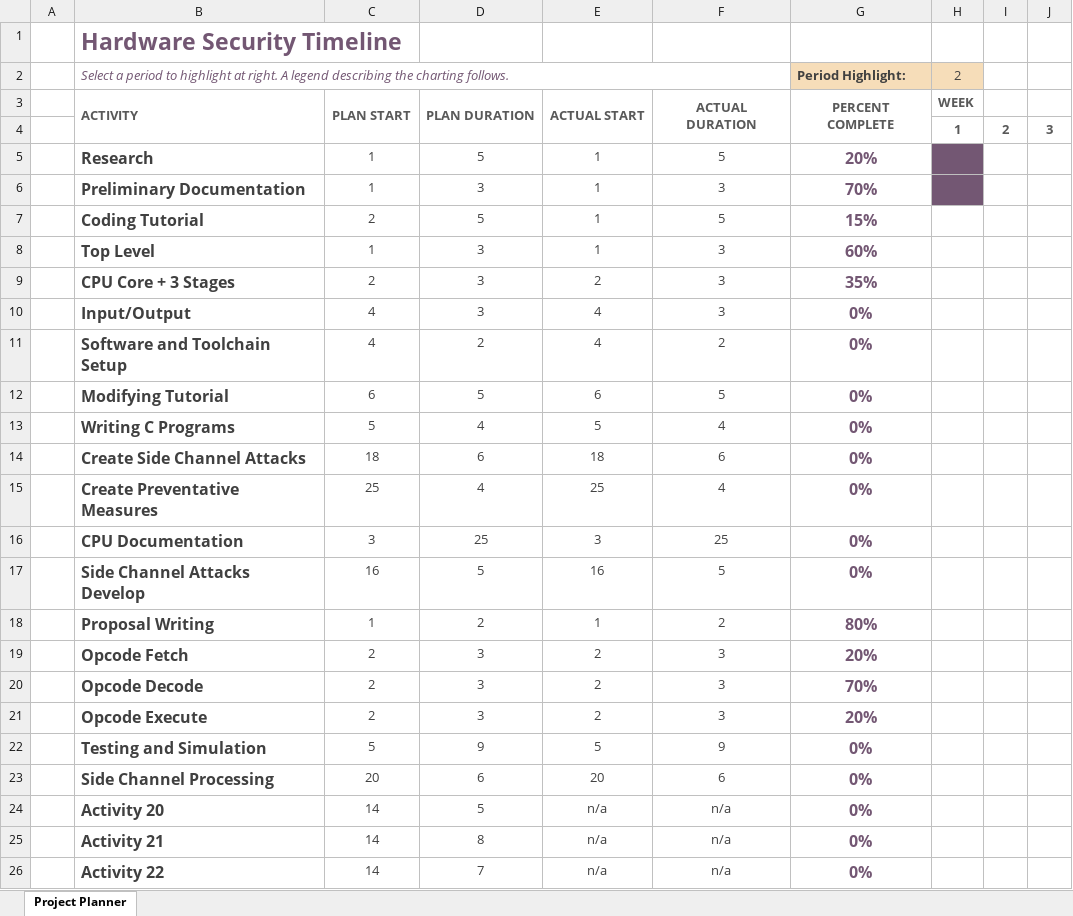
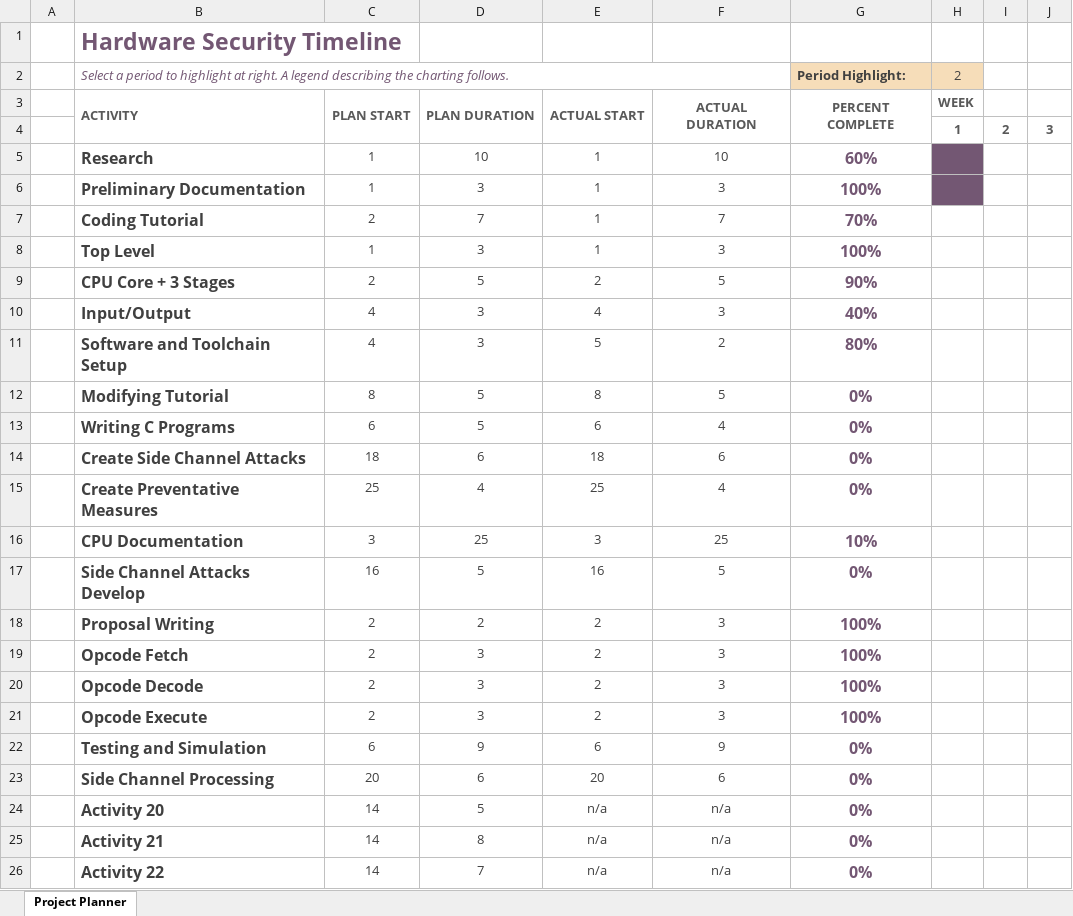
Before and after one commit to rjudy1/Hardware-Security, an Excel workbook: GanttChart8_26.xlsx, sheet Project Planner, drawn as a sheet; only a part is shown; values as stored, in another font and other column widths than the file's, no borders; conditional formats not drawn; the diff names each change by its address in the sheet, - before the commit and + after, or states it on an @@ line.

```diff
--- a/GanttChart8_26.xlsx (sheet Project Planner)
+++ b/GanttChart8_26.xlsx (sheet Project Planner)
-D5: 5
+D5: 10
-F5: 5
+F5: 10
-G5 (Period Highlight:): 20%
+G5 (Period Highlight:): 60%
-G6 (Period Highlight:): 70%
+G6 (Period Highlight:): 100%
-D7: 5
+D7: 7
-F7: 5
+F7: 7
-G7 (Period Highlight:): 15%
+G7 (Period Highlight:): 70%
-G8 (Period Highlight:): 60%
+G8 (Period Highlight:): 100%
-D9: 3
+D9: 5
-F9: 3
+F9: 5
-G9 (Period Highlight:): 35%
+G9 (Period Highlight:): 90%
-G10 (Period Highlight:): 0%
+G10 (Period Highlight:): 40%
-D11: 2
+D11: 3
-E11: 4
+E11: 5
-G11 (Period Highlight:): 0%
+G11 (Period Highlight:): 80%
-C12: 6
+C12: 8
-E12: 6
+E12: 8
-C13: 5
+C13: 6
-D13: 4
+D13: 5
-E13: 5
+E13: 6
-G16 (Period Highlight:): 0%
+G16 (Period Highlight:): 10%
-C18: 1
+C18: 2
-E18: 1
+E18: 2
-F18: 2
+F18: 3
-G18 (Period Highlight:): 80%
+G18 (Period Highlight:): 100%
-G19 (Period Highlight:): 20%
+G19 (Period Highlight:): 100%
-G20 (Period Highlight:): 70%
+G20 (Period Highlight:): 100%
-G21 (Period Highlight:): 20%
+G21 (Period Highlight:): 100%
-C22: 5
+C22: 6
-E22: 5
+E22: 6
```
Also changed, not shown: 21 other files.
